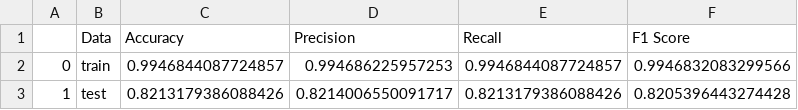
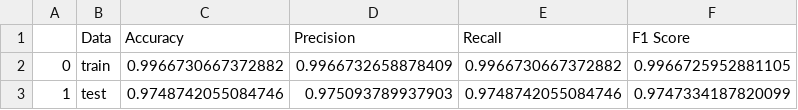
Before and after one commit to OmarAlAkkad/NLP-Project, a CSV file: over_svc_results_true.csv, drawn as a sheet.

Commit message:
csv files contatining results of oversampling

```diff
--- a/over_svc_results_true.csv
+++ b/over_svc_results_true.csv
@@ -1,3 +1,3 @@
 ,Data,Accuracy,Precision,Recall,F1 Score
-0,train,0.9946844087724857,0.994686225957253,0.9946844087724857,0.9946832083299566
-1,test,0.8213179386088426,0.8214006550091717,0.8213179386088426,0.8205396443274428
+0,train,0.9966730667372882,0.9966732658878409,0.9966730667372882,0.9966725952881105
+1,test,0.9748742055084746,0.975093789937903,0.9748742055084746,0.9747334187820099
```
Also changed, not shown: 16 other files.
